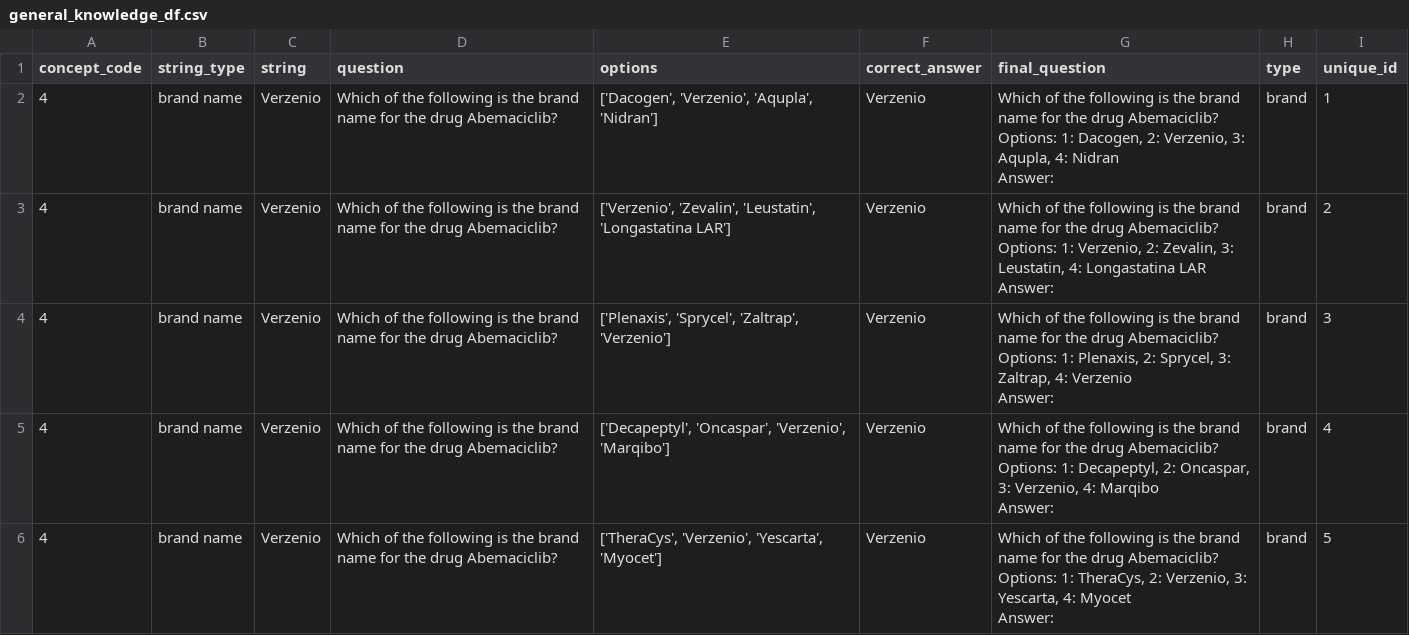
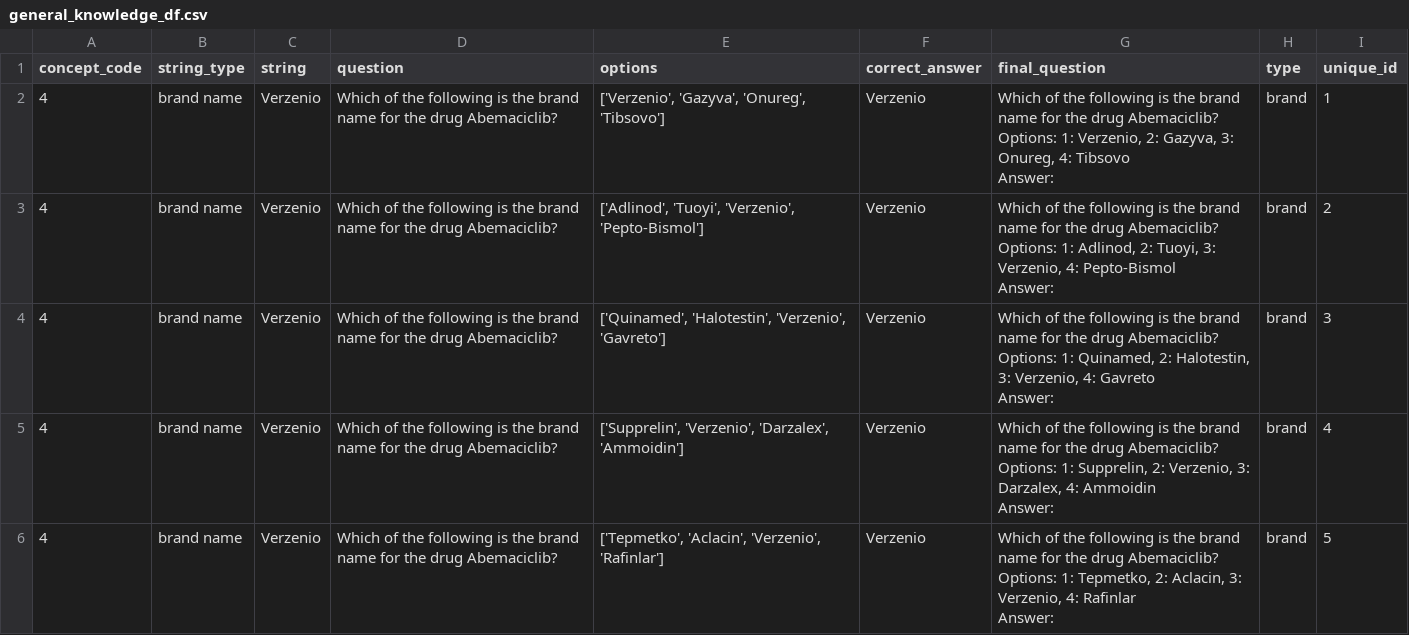
Before and after one commit to BittermanLab/OncoRABBITS, a CSV file: data/questions/general_knowledge_df.csv, drawn as a sheet; only a part is shown; the diff covers the shown part only.

```diff
--- a/data/questions/general_knowledge_df.csv
+++ b/data/questions/general_knowledge_df.csv
@@ -1,16 +1,16 @@
 concept_code,string_type,string,question,options,correct_answer,final_question,type,unique_id
-4,brand name,Verzenio,Which of the following is the brand name for the drug Abemaciclib?,"['Dacogen', 'Verzenio', 'Aqupla', 'Nidran']",Verzenio,"Which of the following is the brand name for the drug Abemaciclib?
-Options: 1: Dacogen, 2: Verzenio, 3: Aqupla, 4: Nidran
-Answer: ",brand,1
-4,brand name,Verzenio,Which of the following is the brand name for the drug Abemaciclib?,"['Verzenio', 'Zevalin', 'Leustatin', 'Longastatina LAR']",Verzenio,"Which of the following is the brand name for the drug Abemaciclib?
-Options: 1: Verzenio, 2: Zevalin, 3: Leustatin, 4: Longastatina LAR
-Answer: ",brand,2
-4,brand name,Verzenio,Which of the following is the brand name for the drug Abemaciclib?,"['Plenaxis', 'Sprycel', 'Zaltrap', 'Verzenio']",Verzenio,"Which of the following is the brand name for the drug Abemaciclib?
-Options: 1: Plenaxis, 2: Sprycel, 3: Zaltrap, 4: Verzenio
-Answer: ",brand,3
-4,brand name,Verzenio,Which of the following is the brand name for the drug Abemaciclib?,"['Decapeptyl', 'Oncaspar', 'Verzenio', 'Marqibo']",Verzenio,"Which of the following is the brand name for the drug Abemaciclib?
-Options: 1: Decapeptyl, 2: Oncaspar, 3: Verzenio, 4: Marqibo
-Answer: ",brand,4
-4,brand name,Verzenio,Which of the following is the brand name for the drug Abemaciclib?,"['TheraCys', 'Verzenio', 'Yescarta', 'Myocet']",Verzenio,"Which of the following is the brand name for the drug Abemaciclib?
-Options: 1: TheraCys, 2: Verzenio, 3: Yescarta, 4: Myocet
-Answer: ",brand,5
+4,brand name,Verzenio,Which of the following is the brand name for the drug Abemaciclib?,"['Verzenio', 'Gazyva', 'Onureg', 'Tibsovo']",Verzenio,"Which of the following is the brand name for the drug Abemaciclib?
+Options: 1: Verzenio, 2: Gazyva, 3: Onureg, 4: Tibsovo
+Answer: ",brand,1
+4,brand name,Verzenio,Which of the following is the brand name for the drug Abemaciclib?,"['Adlinod', 'Tuoyi', 'Verzenio', 'Pepto-Bismol']",Verzenio,"Which of the following is the brand name for the drug Abemaciclib?
+Options: 1: Adlinod, 2: Tuoyi, 3: Verzenio, 4: Pepto-Bismol
+Answer: ",brand,2
+4,brand name,Verzenio,Which of the following is the brand name for the drug Abemaciclib?,"['Quinamed', 'Halotestin', 'Verzenio', 'Gavreto']",Verzenio,"Which of the following is the brand name for the drug Abemaciclib?
+Options: 1: Quinamed, 2: Halotestin, 3: Verzenio, 4: Gavreto
+Answer: ",brand,3
+4,brand name,Verzenio,Which of the following is the brand name for the drug Abemaciclib?,"['Supprelin', 'Verzenio', 'Darzalex', 'Ammoidin']",Verzenio,"Which of the following is the brand name for the drug Abemaciclib?
+Options: 1: Supprelin, 2: Verzenio, 3: Darzalex, 4: Ammoidin
+Answer: ",brand,4
+4,brand name,Verzenio,Which of the following is the brand name for the drug Abemaciclib?,"['Tepmetko', 'Aclacin', 'Verzenio', 'Rafinlar']",Verzenio,"Which of the following is the brand name for the drug Abemaciclib?
+Options: 1: Tepmetko, 2: Aclacin, 3: Verzenio, 4: Rafinlar
+Answer: ",brand,5
```
Also changed, not shown: 10 edited cells elsewhere in this file, results/general_knowledge/accuracy_summary.csv, 45 other files.
